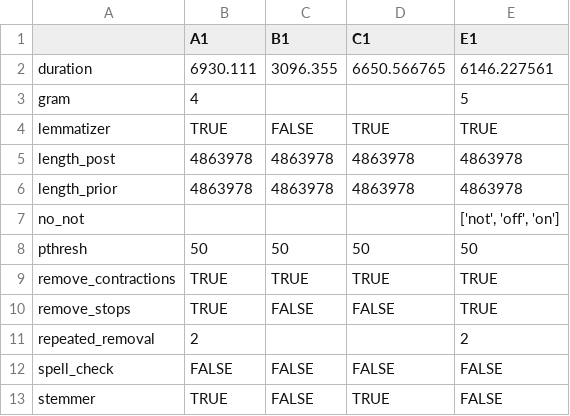
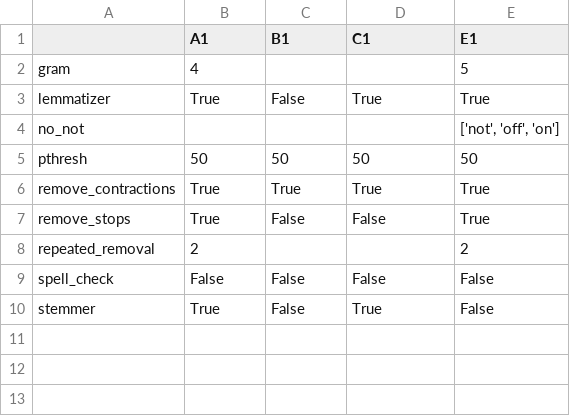
Before and after one commit to losDaniel/Student-Voices, a CSV file: documents/cleaning_parameters.csv, drawn as a sheet.

```diff
--- a/documents/cleaning_parameters.csv
+++ b/documents/cleaning_parameters.csv
@@ -1,13 +1,10 @@
 ,A1,B1,C1,E1
-duration,6930.111,3096.355,6650.566765,6146.227561
 gram,4,,,5
-lemmatizer,TRUE,FALSE,TRUE,TRUE
-length_post,4863978,4863978,4863978,4863978
-length_prior,4863978,4863978,4863978,4863978
+lemmatizer,True,False,True,True
 no_not,,,,"['not', 'off', 'on']"
 pthresh,50,50,50,50
-remove_contractions,TRUE,TRUE,TRUE,TRUE
-remove_stops,TRUE,FALSE,FALSE,TRUE
+remove_contractions,True,True,True,True
+remove_stops,True,False,False,True
 repeated_removal,2,,,2
-spell_check,FALSE,FALSE,FALSE,FALSE
-stemmer,TRUE,FALSE,TRUE,FALSE
+spell_check,False,False,False,False
+stemmer,True,False,True,False
```
Also changed, not shown: 19 other files.
